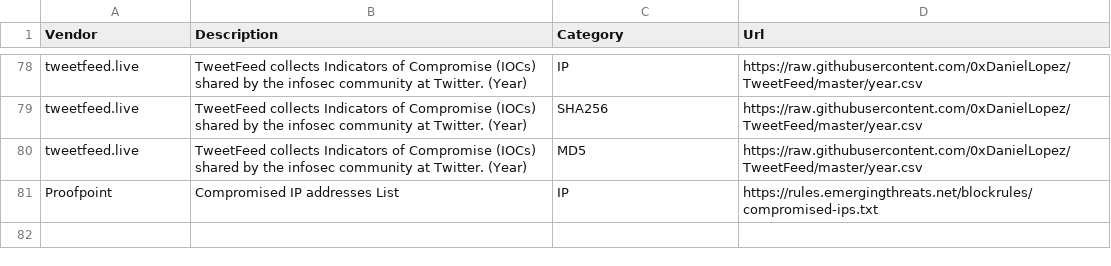
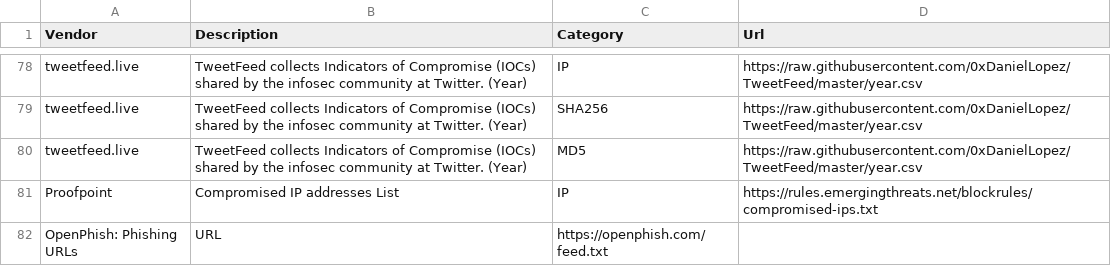
Before and after one commit to Bert-JanP/Open-Source-Threat-Intel-Feeds, a CSV file: ThreatIntelFeeds.csv, drawn as a sheet; only a part is shown, gaps mark what is left out.

Commit message:
OpenPhish

```diff
--- a/ThreatIntelFeeds.csv
+++ b/ThreatIntelFeeds.csv
@@ -81 +81,2 @@ tweetfeed.live;TweetFeed collects Indicators of Compromise (IOCs) shared by the
 Proofpoint;Compromised IP addresses List;IP;https://rules.emergingthreats.net/blockrules/compromised-ips.txt
+OpenPhish: Phishing URLs;URL;https://openphish.com/feed.txt
```
Also changed, not shown: 1 other file.
